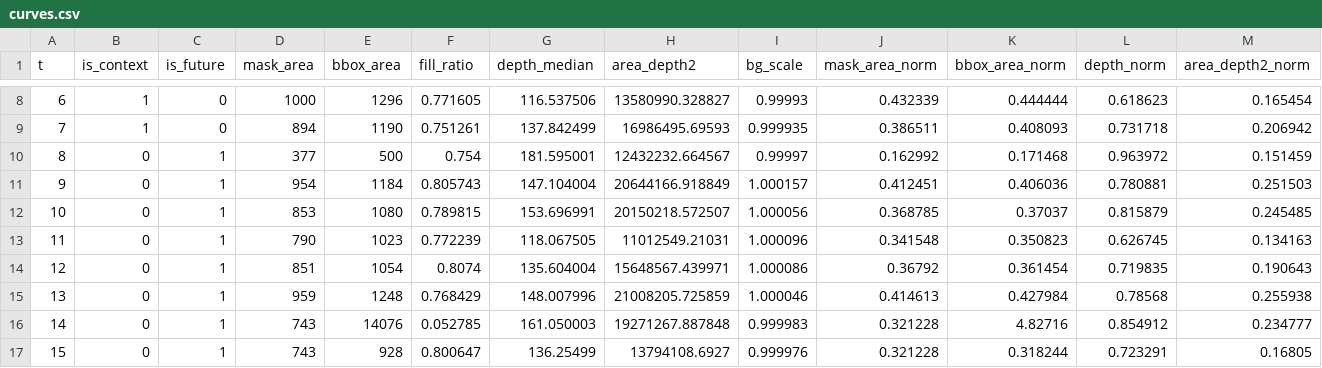
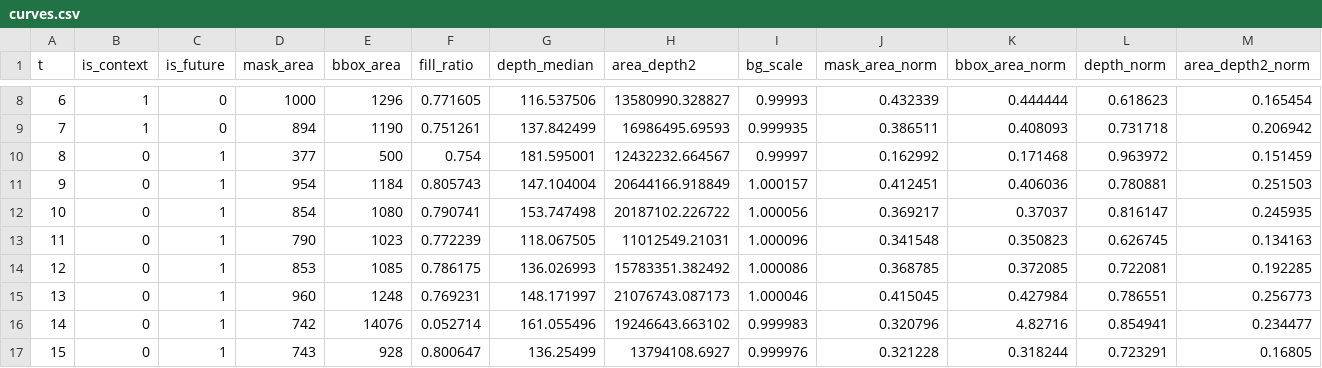
Before and after one commit to GAO7677/Code_Video, a CSV file: Code_data/Code_train/train_0419/geometry_diagnostics/_debug_run_tracking/vace_v2v_ctx08f__version_1_genesis_rigid_data_all_cases__genesis_heldout_0113__10046__case007_entry_fast_center/curves.csv, drawn as a sheet; only a part is shown, gaps mark what is left out; the diff covers the shown part only.

```diff
--- a/Code_data/Code_train/train_0419/geometry_diagnostics/_debug_run_tracking/vace_v2v_ctx08f__version_1_genesis_rigid_data_all_cases__genesis_heldout_0113__10046__case007_entry_fast_center/curves.csv
+++ b/Code_data/Code_train/train_0419/geometry_diagnostics/_debug_run_tracking/vace_v2v_ctx08f__version_1_genesis_rigid_data_all_cases__genesis_heldout_0113__10046__case007_entry_fast_center/curves.csv
@@ -11,7 +11,7 @@ t,is_context,is_future,mask_area,bbox_area,fill_ratio,depth_median,area_depth2,b
 9,0,1,954,1184,0.805743,147.104004,20644166.918849,1.000157,0.412451,0.406036,0.780881,0.251503
-10,0,1,853,1080,0.789815,153.696991,20150218.572507,1.000056,0.368785,0.37037,0.815879,0.245485
+10,0,1,854,1080,0.790741,153.747498,20187102.226722,1.000056,0.369217,0.37037,0.816147,0.245935
 11,0,1,790,1023,0.772239,118.067505,11012549.21031,1.000096,0.341548,0.350823,0.626745,0.134163
-12,0,1,851,1054,0.8074,135.604004,15648567.439971,1.000086,0.36792,0.361454,0.719835,0.190643
-13,0,1,959,1248,0.768429,148.007996,21008205.725859,1.000046,0.414613,0.427984,0.78568,0.255938
-14,0,1,743,14076,0.052785,161.050003,19271267.887848,0.999983,0.321228,4.82716,0.854912,0.234777
+12,0,1,853,1085,0.786175,136.026993,15783351.382492,1.000086,0.368785,0.372085,0.722081,0.192285
+13,0,1,960,1248,0.769231,148.171997,21076743.087173,1.000046,0.415045,0.427984,0.786551,0.256773
+14,0,1,742,14076,0.052714,161.055496,19246643.663102,0.999983,0.320796,4.82716,0.854941,0.234477
 15,0,1,743,928,0.800647,136.25499,13794108.6927,0.999976,0.321228,0.318244,0.723291,0.16805
```
Also changed, not shown: 28 edited cells elsewhere in this file, Code_data/Code_train/train_0419/geometry_diagnostics/_debug_run_tracking/vace_v2v_ctx08f__kubric_tfds_movi-d__movi_d_test_0738__video_973/curves.csv, 10 other files.
